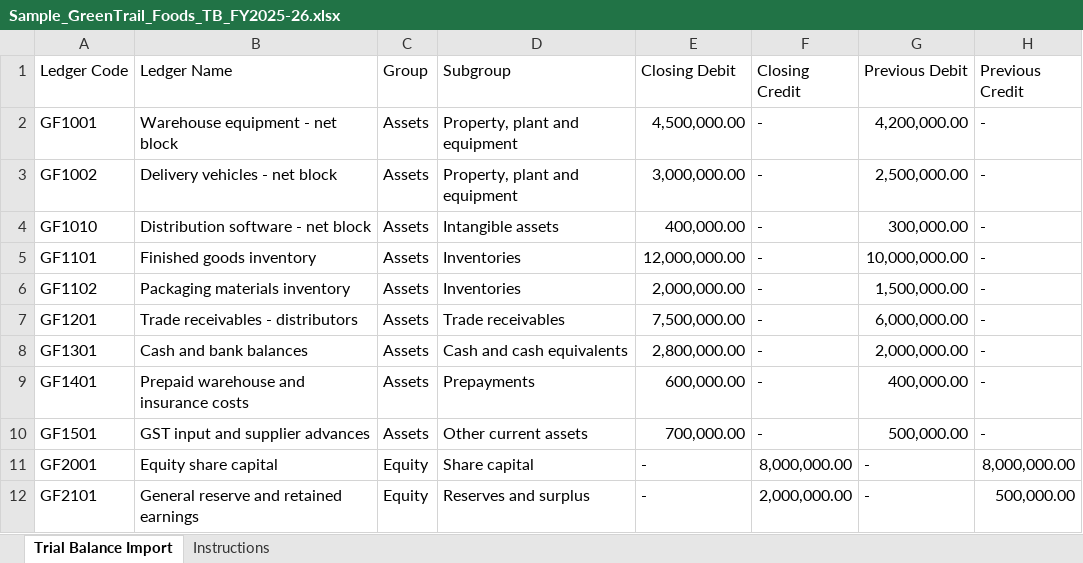
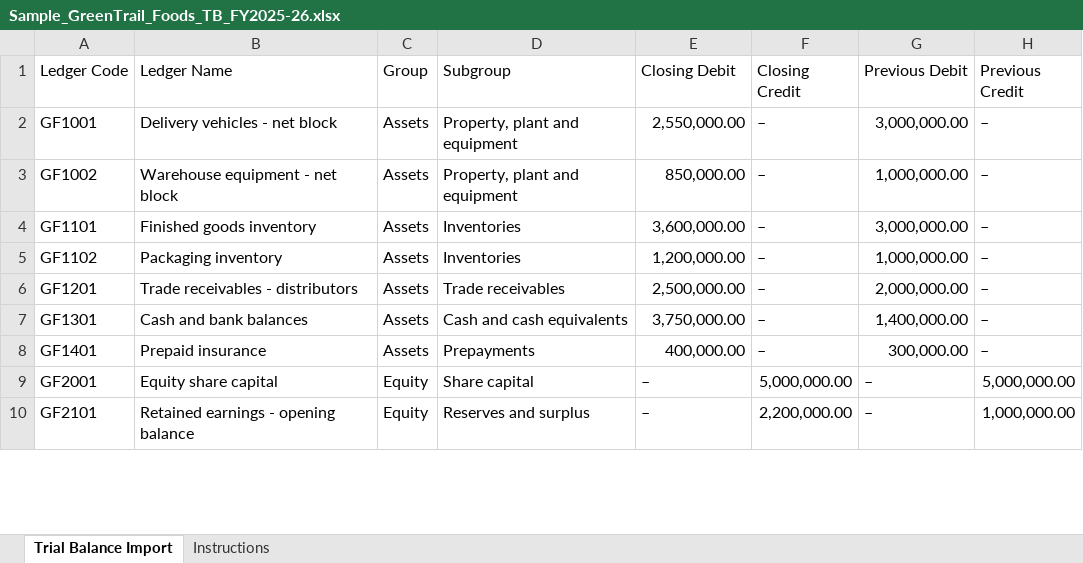
Before and after one commit to anshum940/white-horse, an Excel workbook: public/samples/Sample_GreenTrail_Foods_TB_FY2025-26.xlsx, sheet Trial Balance Import, drawn as a sheet; only a part is shown; values as stored, in another font and other column widths than the file's, no cell formats; removed rows and columns are numbered as before the commit, all else as after; the diff covers the shown part only; the diff names each change by its address in the sheet, - before the commit and + after, or states it on an @@ line.

```diff
--- a/public/samples/Sample_GreenTrail_Foods_TB_FY2025-26.xlsx (sheet Trial Balance Import)
+++ b/public/samples/Sample_GreenTrail_Foods_TB_FY2025-26.xlsx (sheet Trial Balance Import)
-B2 (Ledger Name): Warehouse equipment - net block
+B2 (Ledger Name): Delivery vehicles - net block
-E2 (Closing Debit): 4,500,000.00
+E2 (Closing Debit): 2,550,000.00
-F2:F3 (Closing Credit): -
+F2:F3 (Closing Credit): –
-G2 (Previous Debit): 4,200,000.00
+G2 (Previous Debit): 3,000,000.00
-H2:H3 (Previous Credit): -
+H2:H3 (Previous Credit): –
-B3 (Ledger Name): Delivery vehicles - net block
+B3 (Ledger Name): Warehouse equipment - net block
-E3 (Closing Debit): 3,000,000.00
+E3 (Closing Debit): 850,000.00
-G3 (Previous Debit): 2,500,000.00
+G3 (Previous Debit): 1,000,000.00
-row 4: GF1010 | Distribution software - net block | Assets | Intangible assets | 400,000.00 | - | 300,000.00 | -
-E4 (Closing Debit): 12,000,000.00
+E4 (Closing Debit): 3,600,000.00
-F4:F8 (Closing Credit): -
+F4:F8 (Closing Credit): –
-G4 (Previous Debit): 10,000,000.00
+G4 (Previous Debit): 3,000,000.00
-H4:H8 (Previous Credit): -
+H4:H8 (Previous Credit): –
-B5 (Ledger Name): Packaging materials inventory
+B5 (Ledger Name): Packaging inventory
-E5 (Closing Debit): 2,000,000.00
+E5 (Closing Debit): 1,200,000.00
-G5 (Previous Debit): 1,500,000.00
+G5 (Previous Debit): 1,000,000.00
-E6 (Closing Debit): 7,500,000.00
+E6 (Closing Debit): 2,500,000.00
-G6 (Previous Debit): 6,000,000.00
+G6 (Previous Debit): 2,000,000.00
-E7 (Closing Debit): 2,800,000.00
+E7 (Closing Debit): 3,750,000.00
-G7 (Previous Debit): 2,000,000.00
+G7 (Previous Debit): 1,400,000.00
-B8 (Ledger Name): Prepaid warehouse and insurance costs
+B8 (Ledger Name): Prepaid insurance
-E8 (Closing Debit): 600,000.00
+E8 (Closing Debit): 400,000.00
-G8 (Previous Debit): 400,000.00
+G8 (Previous Debit): 300,000.00
-row 10: GF1501 | GST input and supplier advances | Assets | Other current assets | 700,000.00 | - | 500,000.00 | -
-E9:E10 (Closing Debit): -
+E9:E10 (Closing Debit): –
-F9 (Closing Credit): 8,000,000.00
+F9 (Closing Credit): 5,000,000.00
-G9:G10 (Previous Debit): -
+G9:G10 (Previous Debit): –
-H9 (Previous Credit): 8,000,000.00
+H9 (Previous Credit): 5,000,000.00
-B10 (Ledger Name): General reserve and retained earnings
+B10 (Ledger Name): Retained earnings - opening balance
-F10 (Closing Credit): 2,000,000.00
+F10 (Closing Credit): 2,200,000.00
-H10 (Previous Credit): 500,000.00
+H10 (Previous Credit): 1,000,000.00
```
Also changed, not shown: 3 removed rows and 48 edited cells elsewhere in this sheet, sheet Instructions, cell formats, public/samples/Sample_BluePeak_Digital_Services_TB_FY2025-26.xlsx, public/samples/Sample_Meridian_Manufacturing_TB_FY2025-26.xlsx, 21 other files.
